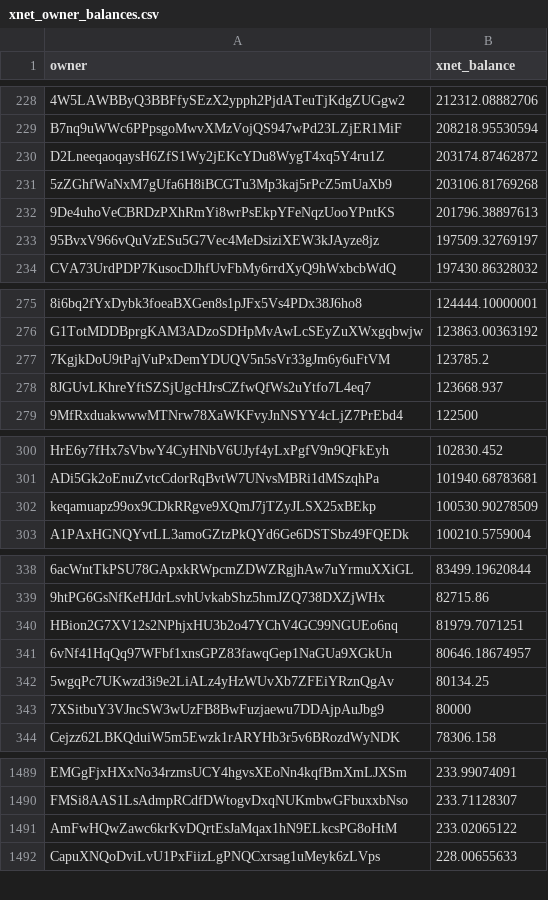
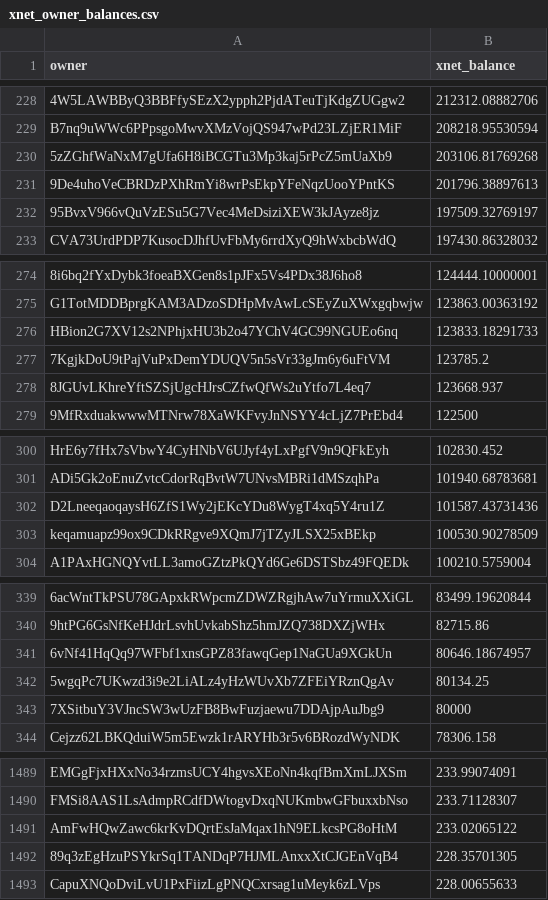
Before and after one commit to xnet-community-data/xnet-data-integration, a CSV file: data/derived/xnet_owner_balances.csv, drawn as a sheet; only a part is shown, gaps mark what is left out; removed rows and columns are numbered as before the commit, all else as after; the diff covers the shown part only; the diff names each change by its address in the sheet, - before the commit and + after, or states it on an @@ line.

Commit message:
Publish XNET live state (full)

```diff
--- a/data/derived/xnet_owner_balances.csv
+++ b/data/derived/xnet_owner_balances.csv
-row 230: D2LneeqaoqaysH6ZfS1Wy2jEKcYDu8WygT4xq5Y4ru1Z | 203174.87462872
+row 276: HBion2G7XV12s2NPhjxHU3b2o47YChV4GC99NGUEo6nq | 123833.18291733
+row 302: D2LneeqaoqaysH6ZfS1Wy2jEKcYDu8WygT4xq5Y4ru1Z | 101587.43731436
-row 340: HBion2G7XV12s2NPhjxHU3b2o47YChV4GC99NGUEo6nq | 81979.7071251
+row 1492: 89q3zEgHzuPSYkrSq1TANDqP7HJMLAnxxXtCJGEnVqB4 | 228.35701305
```
Also changed, not shown: 1 removed row and 5 edited cells elsewhere in this file, 16 other files.
